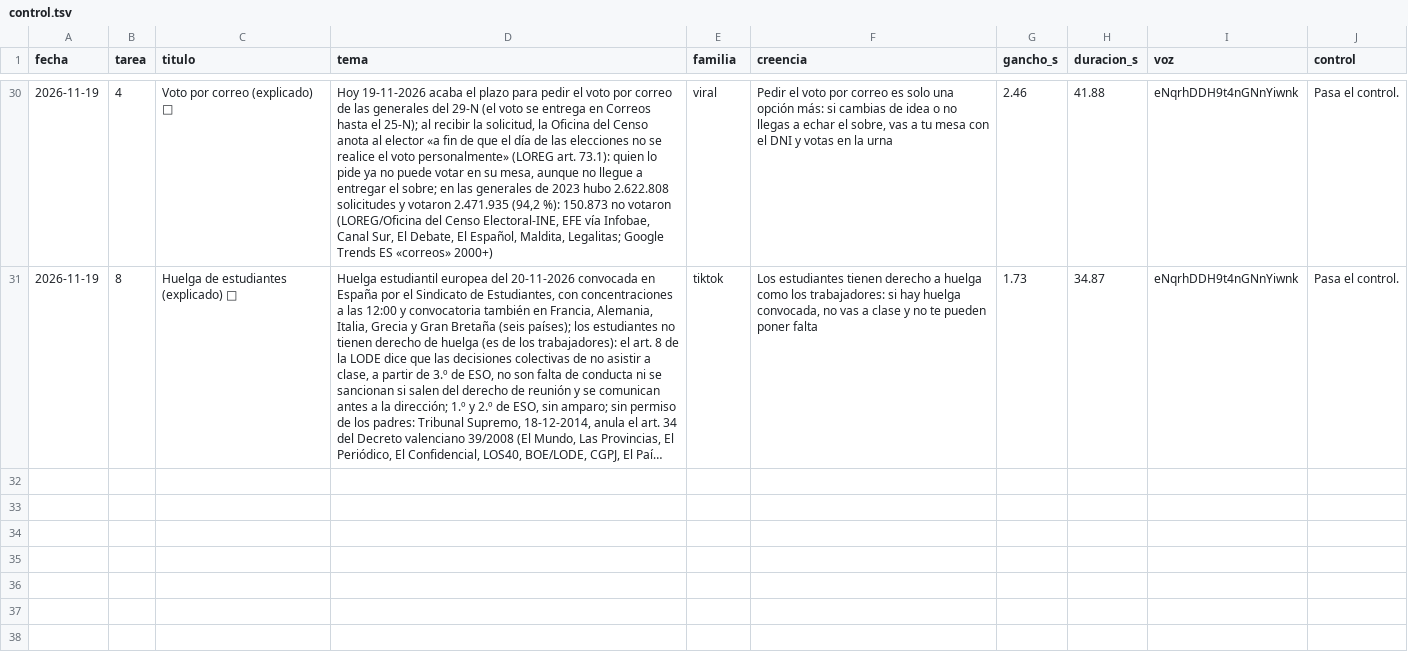
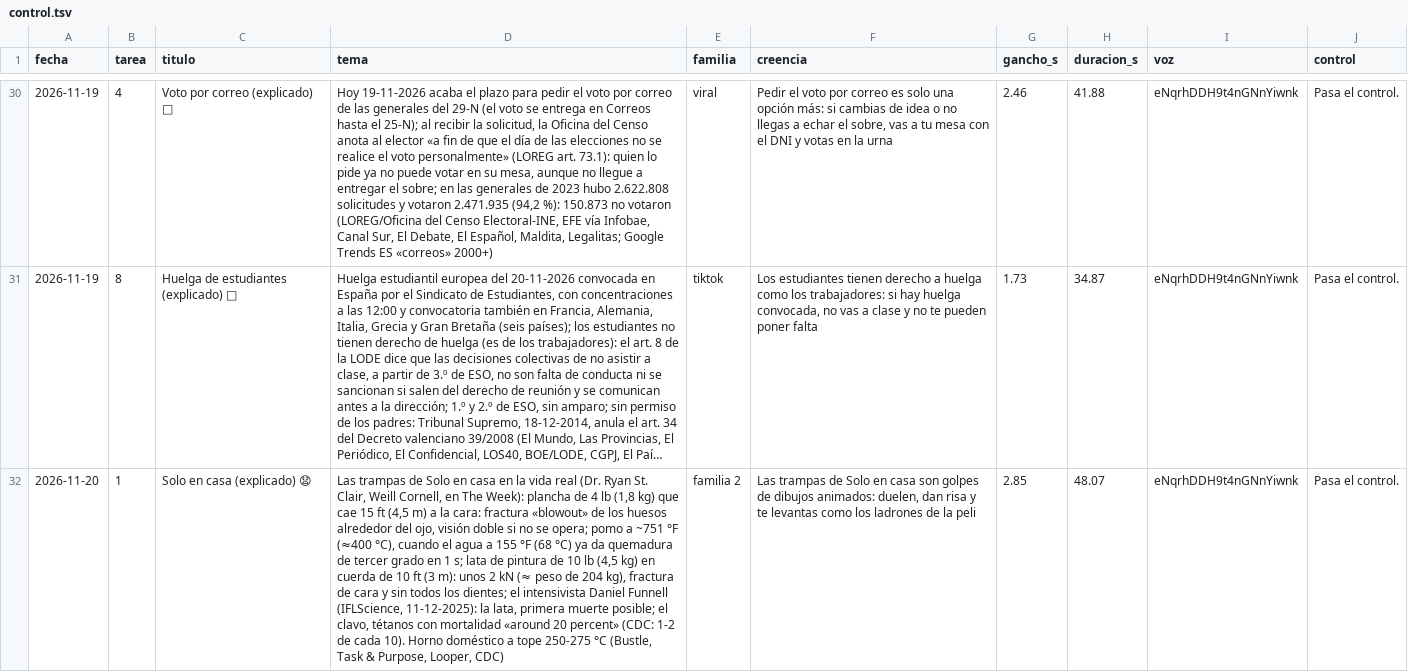
Before and after one commit to amaliogigu/reels-publicos, a TSV file: control.tsv, drawn as a sheet; only a part is shown, gaps mark what is left out; long unchanged cells end in …; the diff names each change by its address in the sheet, - before the commit and + after, or states it on an @@ line.

```diff
--- a/control.tsv
+++ b/control.tsv
+row 32: 2026-11-20 | 1 | Solo en casa (explicado) 😧 | Las trampas de Solo en casa en la vida real (Dr. Ryan St. Clair, Weill Cornell, en The Week): plancha de 4 lb (1,8 kg) que cae 15 ft (4,5 m) a la cara: fractura «blowout» de los huesos alrededor del ojo, visión doble si no se opera; pomo a ~751 °F (≈400 °C), cuando el agua a 155 °F (68 °C) ya da quemadura de tercer grado en 1 s; lata de pintura de 10 lb (4,5 kg) en cuerda de 10 ft (3 m): unos 2 kN (≈ peso de 204 kg), fractura de cara y sin todos los dientes; el intensivista Daniel Funnell (IFLScience, 11-12-2025): la lata, primera muerte posible; el clavo, tétanos con mortalidad «around 20 percent» (CDC: 1-2 de cada 10). Horno doméstico a tope 250-275 °C (Bustle, Task & Purpose, Looper, CDC) | familia 2 | Las trampas de Solo en casa son golpes de dibujos animados: duelen, dan risa y te levantas como los ladrones de la peli | 2.85 | 48.07 | eNqrhDDH9t4nGNnYiwnk | Pasa el control.
```
Also changed, not shown: hechos.tsv, 1 other file.
